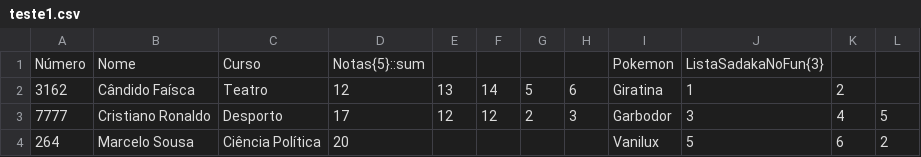
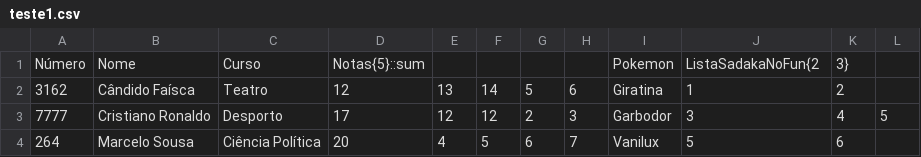
Before and after one commit to hiddenduck/PLC_Language, a CSV file: teste1.csv, drawn as a sheet.

```diff
--- a/teste1.csv
+++ b/teste1.csv
@@ -1,4 +1,4 @@
-Número,Nome,Curso,Notas{5}::sum,,,,,Pokemon,ListaSadakaNoFun{3}
+Número,Nome,Curso,Notas{5}::sum,,,,,Pokemon,ListaSadakaNoFun{2,3}
 3162,Cândido Faísca,Teatro,12,13,14,5,6,Giratina,1,2,
 7777,Cristiano Ronaldo,Desporto,17,12,12,2,3,Garbodor,3,4,5
-264,Marcelo Sousa,Ciência Política,20,,,,,Vanilux,5,6,2
+264,Marcelo Sousa,Ciência Política,20,4,5,6,7,Vanilux,5,6,
```
Also changed, not shown: 3 other files.
